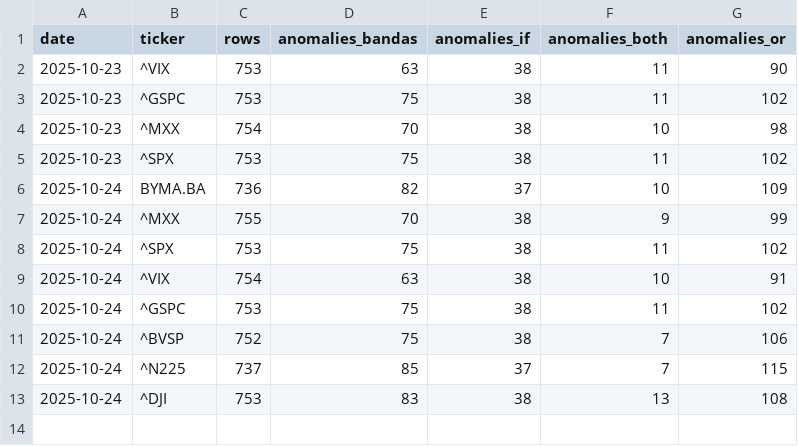
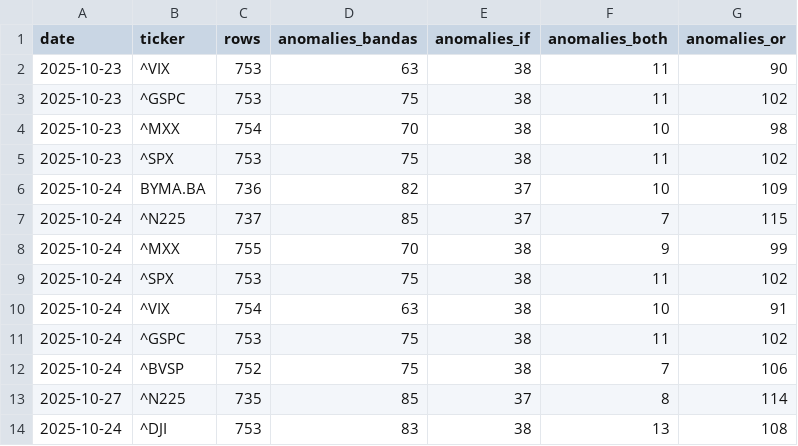
Before and after one commit to midaslab23/conections, a CSV file: out/summary_daily.csv, drawn as a sheet.

```diff
--- a/out/summary_daily.csv
+++ b/out/summary_daily.csv
@@ -6,2 +6,3 @@ date,ticker,rows,anomalies_bandas,anomalies_if,anomalies_both,anomalies_or
 2025-10-24,BYMA.BA,736,82,37,10,109
+2025-10-24,^N225,737,85,37,7,115
 2025-10-24,^MXX,755,70,38,9,99
@@ -11,3 +12,3 @@ date,ticker,rows,anomalies_bandas,anomalies_if,anomalies_both,anomalies_or
 2025-10-24,^BVSP,752,75,38,7,106
-2025-10-24,^N225,737,85,37,7,115
+2025-10-27,^N225,735,85,37,8,114
 2025-10-24,^DJI,753,83,38,13,108
```
Also changed, not shown: out/all_tickers_anomalies.csv, out/ticker_images.csv, 1 other file.
